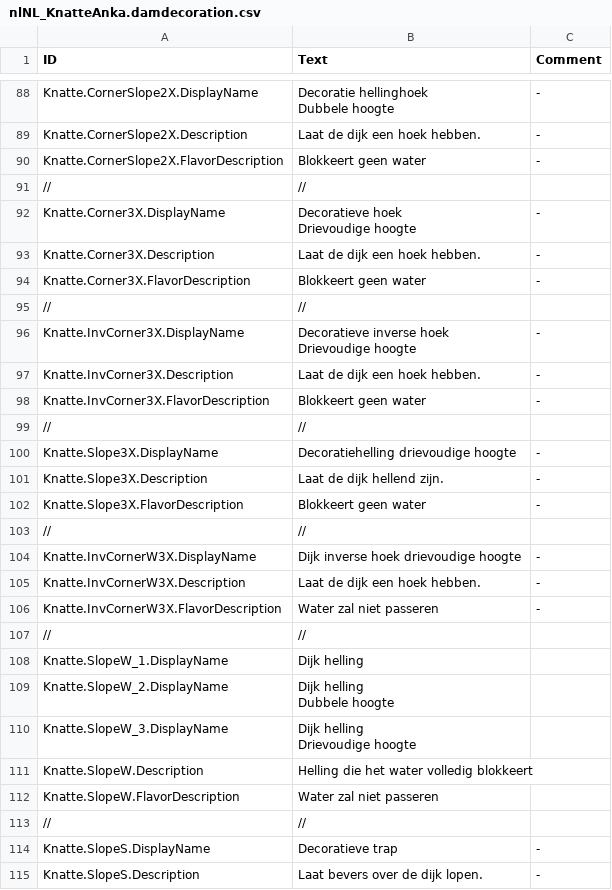
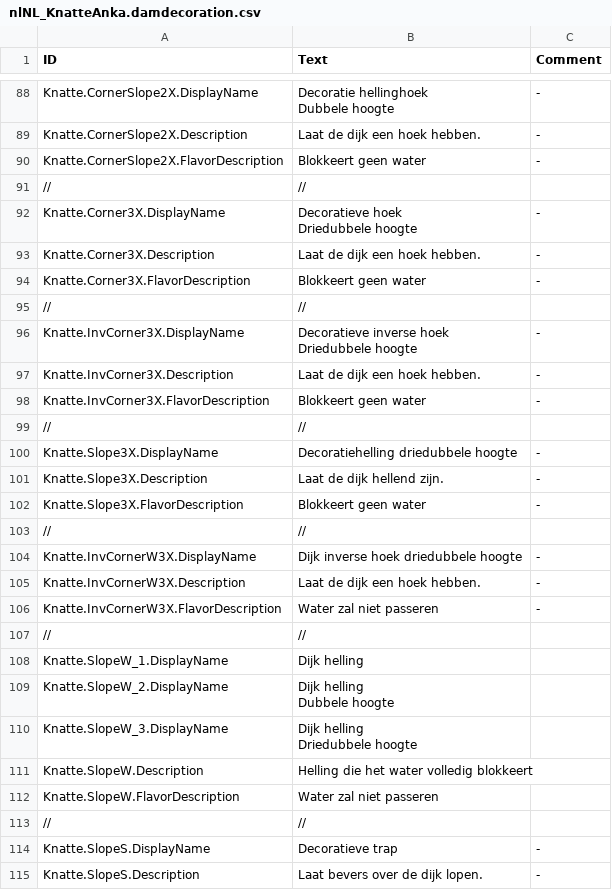
Before and after one commit to Agroqirax/TimberbornNederlandsTaalpakket, a CSV file: Data/Localizations/Plugins/nlNL_KnatteAnka.damdecoration.csv, drawn as a sheet; only a part is shown, gaps mark what is left out.

```diff
--- a/Data/Localizations/Plugins/nlNL_KnatteAnka.damdecoration.csv
+++ b/Data/Localizations/Plugins/nlNL_KnatteAnka.damdecoration.csv
@@ -99,4 +99,4 @@ Knatte.CornerSlope2X.FlavorDescription,Blokkeert geen water,-
 //,//,
-Knatte.Corner3X.DisplayName,"Decoratieve hoek
-Drievoudige hoogte",-
+Knatte.Corner3X.DisplayName,"Decoratieve hoek
+Driedubbele hoogte",-
 Knatte.Corner3X.Description,Laat de dijk een hoek hebben.,-
@@ -104,4 +104,4 @@ Knatte.Corner3X.FlavorDescription,Blokkeert geen water,-
 //,//,
-Knatte.InvCorner3X.DisplayName,"Decoratieve inverse hoek
-Drievoudige hoogte",-
+Knatte.InvCorner3X.DisplayName,"Decoratieve inverse hoek
+Driedubbele hoogte",-
 Knatte.InvCorner3X.Description,Laat de dijk een hoek hebben.,-
@@ -109,3 +109,3 @@ Knatte.InvCorner3X.FlavorDescription,Blokkeert geen water,-
 //,//,
-Knatte.Slope3X.DisplayName,Decoratiehelling drievoudige hoogte,-
+Knatte.Slope3X.DisplayName,Decoratiehelling driedubbele hoogte,-
 Knatte.Slope3X.Description,Laat de dijk hellend zijn.,-
@@ -113,3 +113,3 @@ Knatte.Slope3X.FlavorDescription,Blokkeert geen water,-
 //,//,
-Knatte.InvCornerW3X.DisplayName,Dijk inverse hoek drievoudige hoogte,-
+Knatte.InvCornerW3X.DisplayName,Dijk inverse hoek driedubbele hoogte,-
 Knatte.InvCornerW3X.Description,Laat de dijk een hoek hebben.,-
@@ -120,4 +120,4 @@ Knatte.SlopeW_2.DisplayName,"Dijk helling
 Dubbele hoogte",
-Knatte.SlopeW_3.DisplayName,"Dijk helling
-Drievoudige hoogte",
+Knatte.SlopeW_3.DisplayName,"Dijk helling
+Driedubbele hoogte",
 Knatte.SlopeW.Description,Helling die het water volledig blokkeert,
```
Also changed, not shown: Data/Localizations/Plugins/nlNL_Emberpelts.csv, Data/Localizations/Plugins/nlNL_KnatteAnka.damdecoration_decorationextention.csv, 4 other files.
